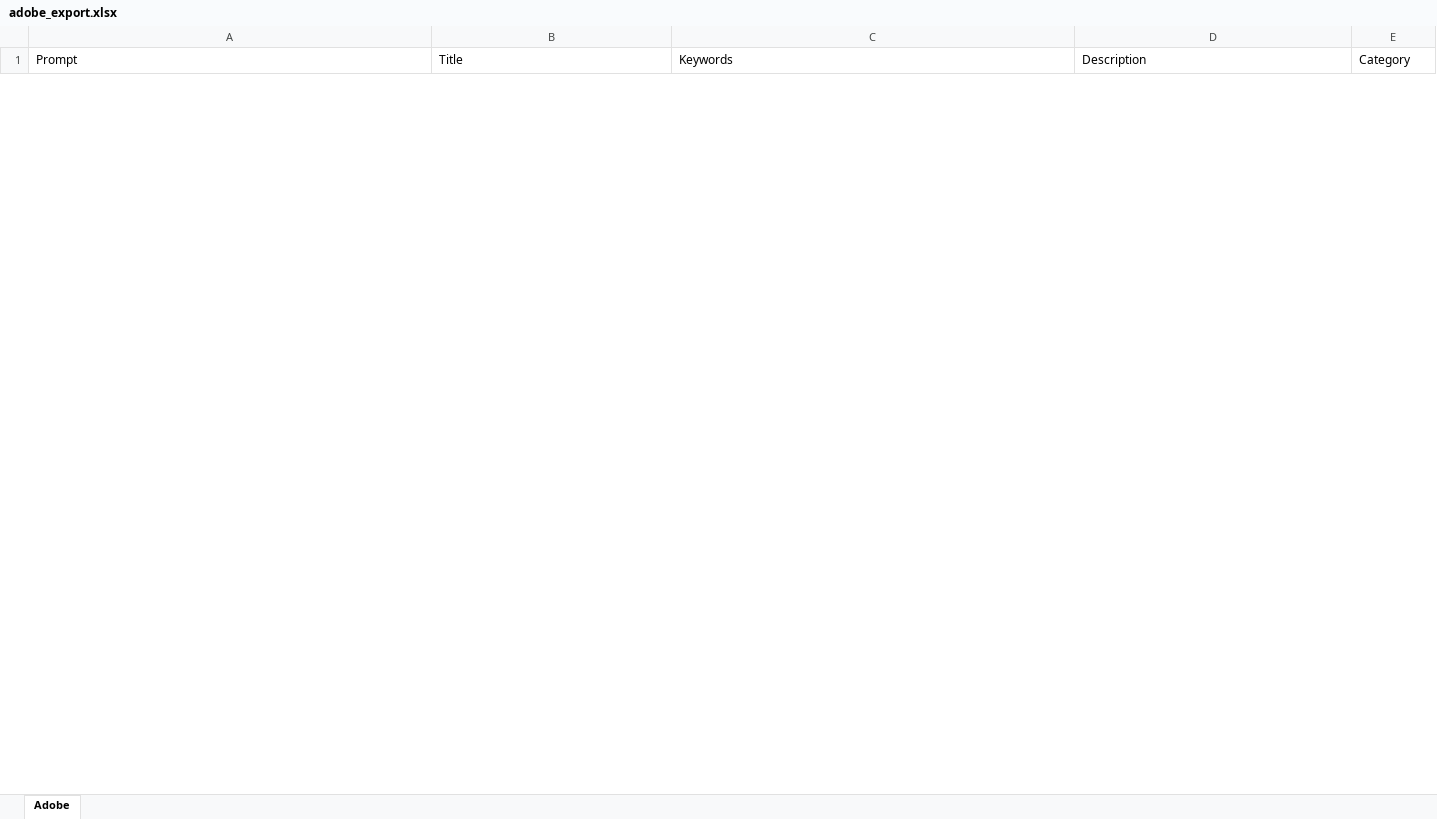
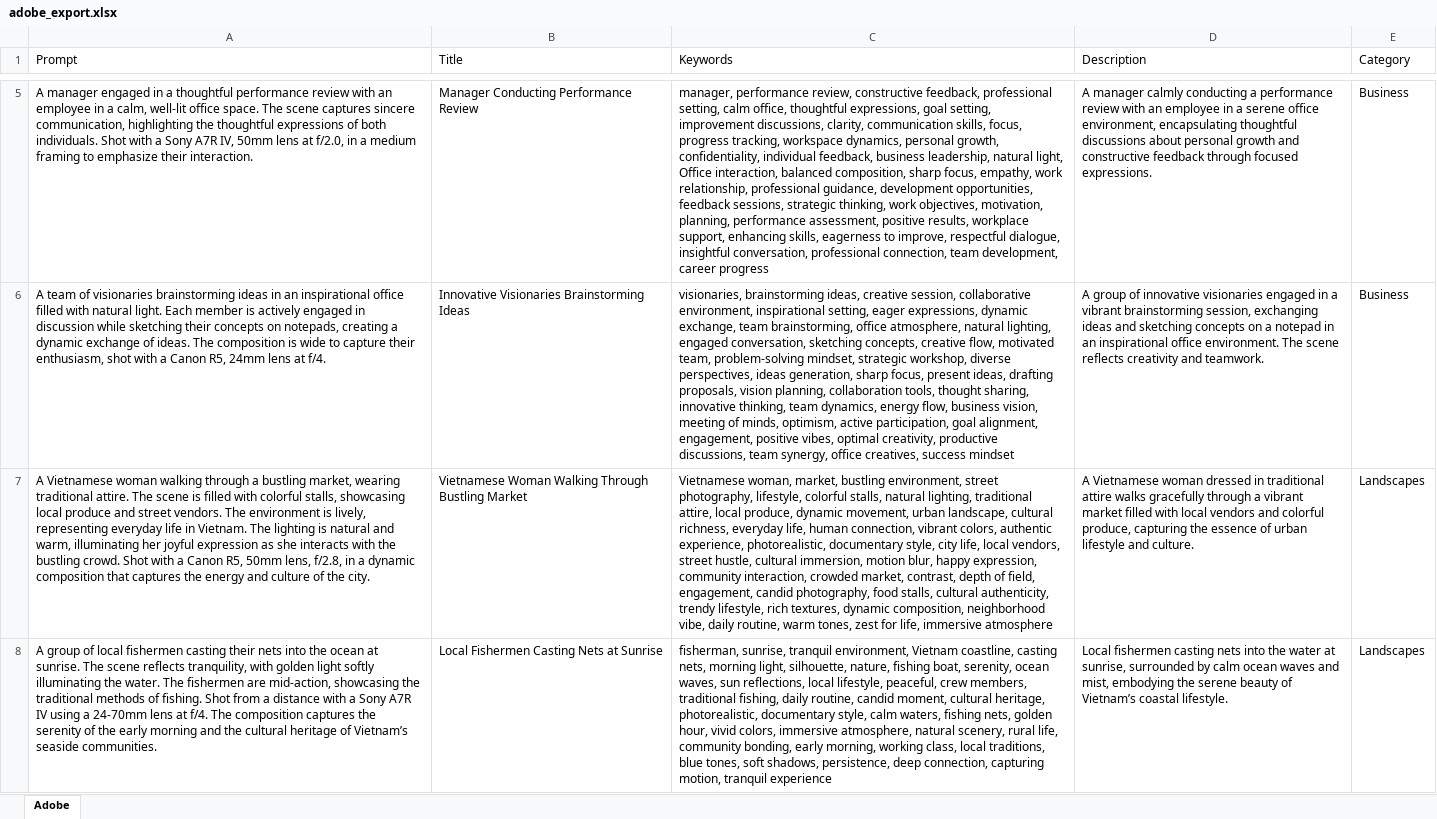
Before and after one commit to rickywongui/etzycreativeaitool, an Excel workbook: adobe_export.xlsx, sheet Adobe, drawn as a sheet; only a part is shown, gaps mark what is left out; values as stored, in another font and other column widths than the file's, no borders; the diff covers the shown part only; the diff names each change by its address in the sheet, - before the commit and + after, or states it on an @@ line.

```diff
--- a/adobe_export.xlsx (sheet Adobe)
+++ b/adobe_export.xlsx (sheet Adobe)
+row 5: A manager engaged in a thoughtful performance review with an employee in a calm, well-lit office space. The scene captures sincere communication, highlighting the thoughtful expressions of both individuals. Shot with a Sony A7R IV, 50mm lens at f/2.0, in a medium framing to emphasize their interaction. | Manager Conducting Performance Review | manager, performance review, constructive feedback, professional setting, calm office, thoughtful expressions, goal setting, improvement discussions, clarity, communication skills, focus, progress tracking, workspace dynamics, personal growth, confidentiality, individual feedback, business leadership, natural light, Office interaction, balanced composition, sharp focus, empathy, work relationship, professional guidance, development opportunities, feedback sessions, strategic thinking, work objectives, motivation, planning, performance assessment, positive results, workplace support, enhancing skills, eagerness to improve, respectful dialogue, insightful conversation, professional connection, team development, career progress | A manager calmly conducting a performance review with an employee in a serene office environment, encapsulating thoughtful discussions about personal growth and constructive feedback through focused expressions. | Business
+row 6: A team of visionaries brainstorming ideas in an inspirational office filled with natural light. Each member is actively engaged in discussion while sketching their concepts on notepads, creating a dynamic exchange of ideas. The composition is wide to capture their enthusiasm, shot with a Canon R5, 24mm lens at f/4. | Innovative Visionaries Brainstorming Ideas | visionaries, brainstorming ideas, creative session, collaborative environment, inspirational setting, eager expressions, dynamic exchange, team brainstorming, office atmosphere, natural lighting, engaged conversation, sketching concepts, creative flow, motivated team, problem-solving mindset, strategic workshop, diverse perspectives, ideas generation, sharp focus, present ideas, drafting proposals, vision planning, collaboration tools, thought sharing, innovative thinking, team dynamics, energy flow, business vision, meeting of minds, optimism, active participation, goal alignment, engagement, positive vibes, optimal creativity, productive discussions, team synergy, office creatives, success mindset | A group of innovative visionaries engaged in a vibrant brainstorming session, exchanging ideas and sketching concepts on a notepad in an inspirational office environment. The scene reflects creativity and teamwork. | Business
+row 7: A Vietnamese woman walking through a bustling market, wearing traditional attire. The scene is filled with colorful stalls, showcasing local produce and street vendors. The environment is lively, representing everyday life in Vietnam. The lighting is natural and warm, illuminating her joyful expression as she interacts with the bustling crowd. Shot with a Canon R5, 50mm lens, f/2.8, in a dynamic composition that captures the energy and culture of the city. | Vietnamese Woman Walking Through Bustling Market | Vietnamese woman, market, bustling environment, street photography, lifestyle, colorful stalls, natural lighting, traditional attire, local produce, dynamic movement, urban landscape, cultural richness, everyday life, human connection, vibrant colors, authentic experience, photorealistic, documentary style, city life, local vendors, street hustle, cultural immersion, motion blur, happy expression, community interaction, crowded market, contrast, depth of field, engagement, candid photography, food stalls, cultural authenticity, trendy lifestyle, rich textures, dynamic composition, neighborhood vibe, daily routine, warm tones, zest for life, immersive atmosphere | A Vietnamese woman dressed in traditional attire walks gracefully through a vibrant market filled with local vendors and colorful produce, capturing the essence of urban lifestyle and culture. | Landscapes
+row 8: A group of local fishermen casting their nets into the ocean at sunrise. The scene reflects tranquility, with golden light softly illuminating the water. The fishermen are mid-action, showcasing the traditional methods of fishing. Shot from a distance with a Sony A7R IV using a 24-70mm lens at f/4. The composition captures the serenity of the early morning and the cultural heritage of Vietnam’s seaside communities. | Local Fishermen Casting Nets at Sunrise | fisherman, sunrise, tranquil environment, Vietnam coastline, casting nets, morning light, silhouette, nature, fishing boat, serenity, ocean waves, sun reflections, local lifestyle, peaceful, crew members, traditional fishing, daily routine, candid moment, cultural heritage, photorealistic, documentary style, calm waters, fishing nets, golden hour, vivid colors, immersive atmosphere, natural scenery, rural life, community bonding, early morning, working class, local traditions, blue tones, soft shadows, persistence, deep connection, capturing motion, tranquil experience | Local fishermen casting nets into the water at sunrise, surrounded by calm ocean waves and mist, embodying the serene beauty of Vietnam’s coastal lifestyle. | Landscapes
```
Also changed, not shown: 6 added rows and 3 removed rows elsewhere in this sheet, 6 other files.
